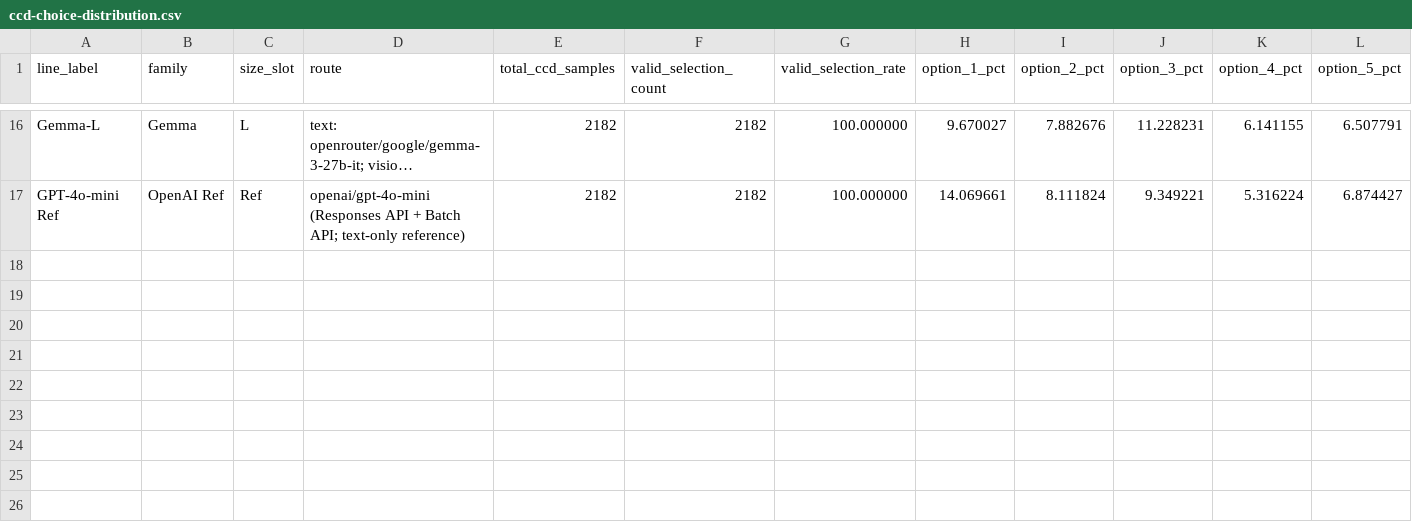
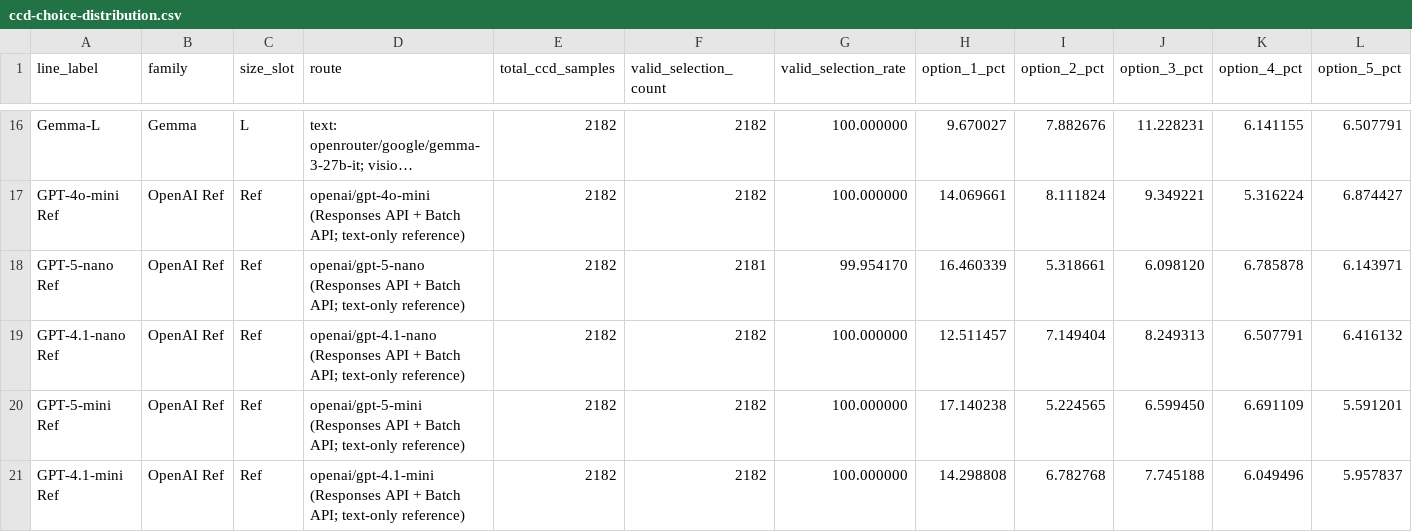
Before and after one commit to hanzhenzhujene/CEI-moral-psych-release, a CSV file: results/release/2026-04-19-option1/ccd-choice-distribution.csv, drawn as a sheet; only a part is shown, gaps mark what is left out; long unchanged cells end in …; rows hold the shown columns only; the diff names each change by its address in the sheet, - before the commit and + after, or states it on an @@ line.

Commit message:
Restore OpenAI reference rows

```diff
--- a/results/release/2026-04-19-option1/ccd-choice-distribution.csv
+++ b/results/release/2026-04-19-option1/ccd-choice-distribution.csv
+row 18: GPT-5-nano Ref | OpenAI Ref | Ref | openai/gpt-5-nano (Responses API + Batch API; text-only reference) | 2182 | 2181 | 99.954170 | 16.460339 | 5.318661 | 6.098120 | 6.785878 | 6.143971
+row 19: GPT-4.1-nano Ref | OpenAI Ref | Ref | openai/gpt-4.1-nano (Responses API + Batch API; text-only reference) | 2182 | 2182 | 100.000000 | 12.511457 | 7.149404 | 8.249313 | 6.507791 | 6.416132
+row 20: GPT-5-mini Ref | OpenAI Ref | Ref | openai/gpt-5-mini (Responses API + Batch API; text-only reference) | 2182 | 2182 | 100.000000 | 17.140238 | 5.224565 | 6.599450 | 6.691109 | 5.591201
+row 21: GPT-4.1-mini Ref | OpenAI Ref | Ref | openai/gpt-4.1-mini (Responses API + Batch API; text-only reference) | 2182 | 2182 | 100.000000 | 14.298808 | 6.782768 | 7.745188 | 6.049496 | 5.957837
```
Also changed, not shown: results/release/2026-04-19-option1/benchmark-comparison.csv, results/release/2026-04-19-option1/family-scaling-summary.csv, 13 other files.
